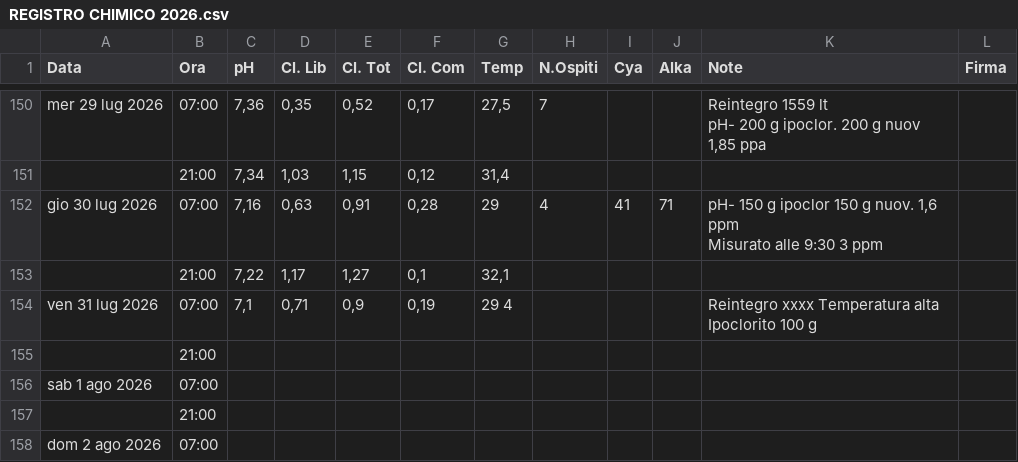
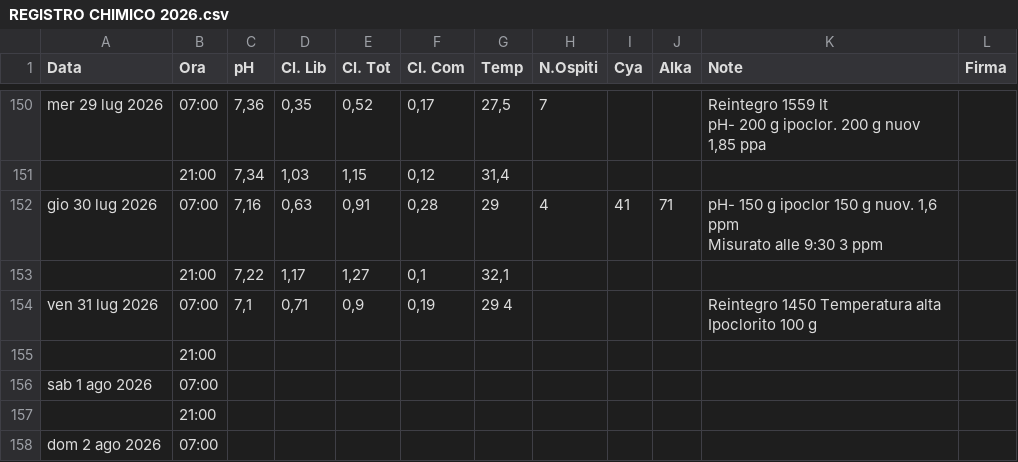
Before and after one commit to paolodelbalio/registrileanfore, a CSV file: REGISTRO CHIMICO 2026.csv, drawn as a sheet; only a part is shown, gaps mark what is left out.

Commit message:
Aggiornamento automatico: REGISTRO CHIMICO 2026.csv

```diff
--- a/REGISTRO CHIMICO 2026.csv
+++ b/REGISTRO CHIMICO 2026.csv
@@ -189,4 +189,4 @@ Misurato alle 9:30 3 ppm",
 ,21:00,"7,22","1,17","1,27","0,1","32,1",,,,,
-ven 31 lug 2026,07:00,"7,1","0,71","0,9","0,19",29 4,,,,"Reintegro xxxx Temperatura alta
-Ipoclorito 100 g  ",
+ven 31 lug 2026,07:00,"7,1","0,71","0,9","0,19",29 4,,,,"Reintegro 1450 Temperatura alta
+Ipoclorito 100 g  ",
 ,21:00,,,,,,,,,,
```
